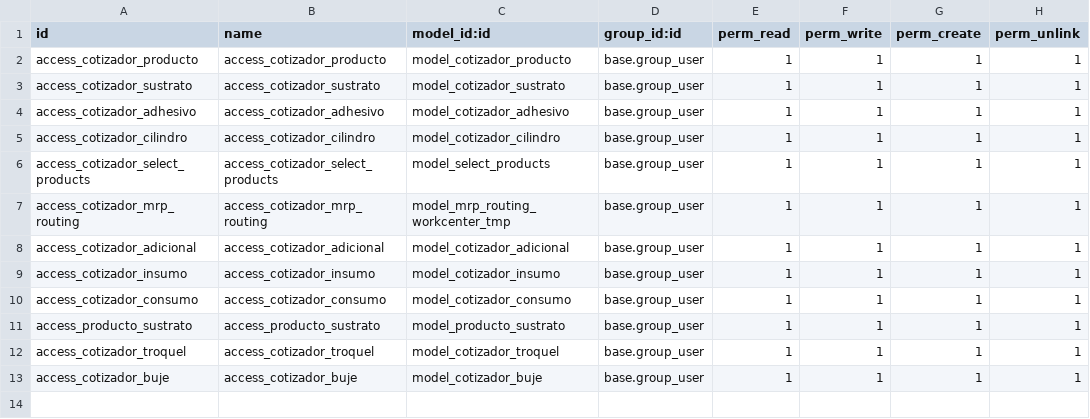
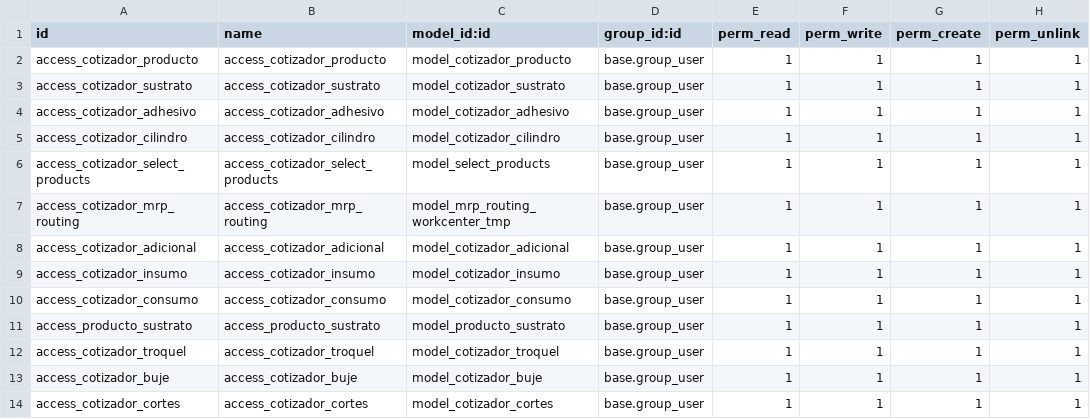
Before and after one commit to jcamposrojas/Jpprint, a CSV file: cotizador_l10n_cl/security/ir.model.access.csv, drawn as a sheet; the diff names each change by its address in the sheet, - before the commit and + after, or states it on an @@ line.

Commit message:
Upd cotizador v14

```diff
--- a/cotizador_l10n_cl/security/ir.model.access.csv
+++ b/cotizador_l10n_cl/security/ir.model.access.csv
+row 14: access_cotizador_cortes | access_cotizador_cortes | model_cotizador_cortes | base.group_user | 1 | 1 | 1 | 1
```
Also changed, not shown: 11 other files.
